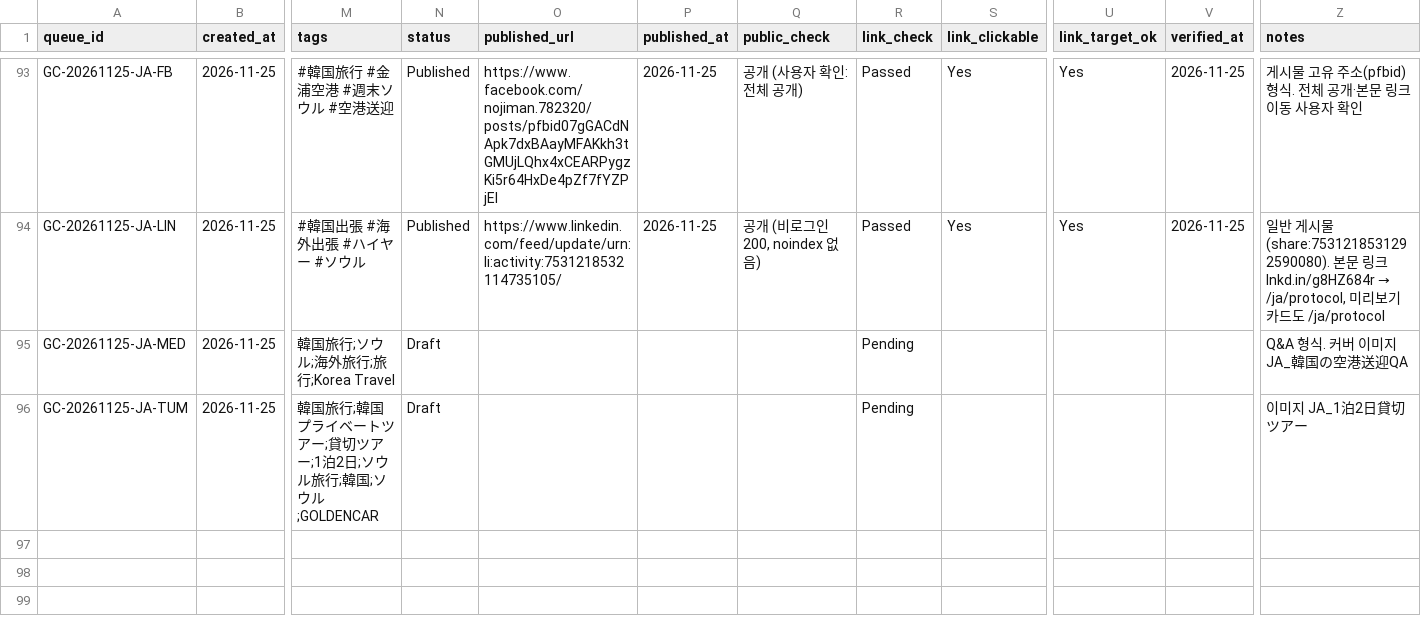
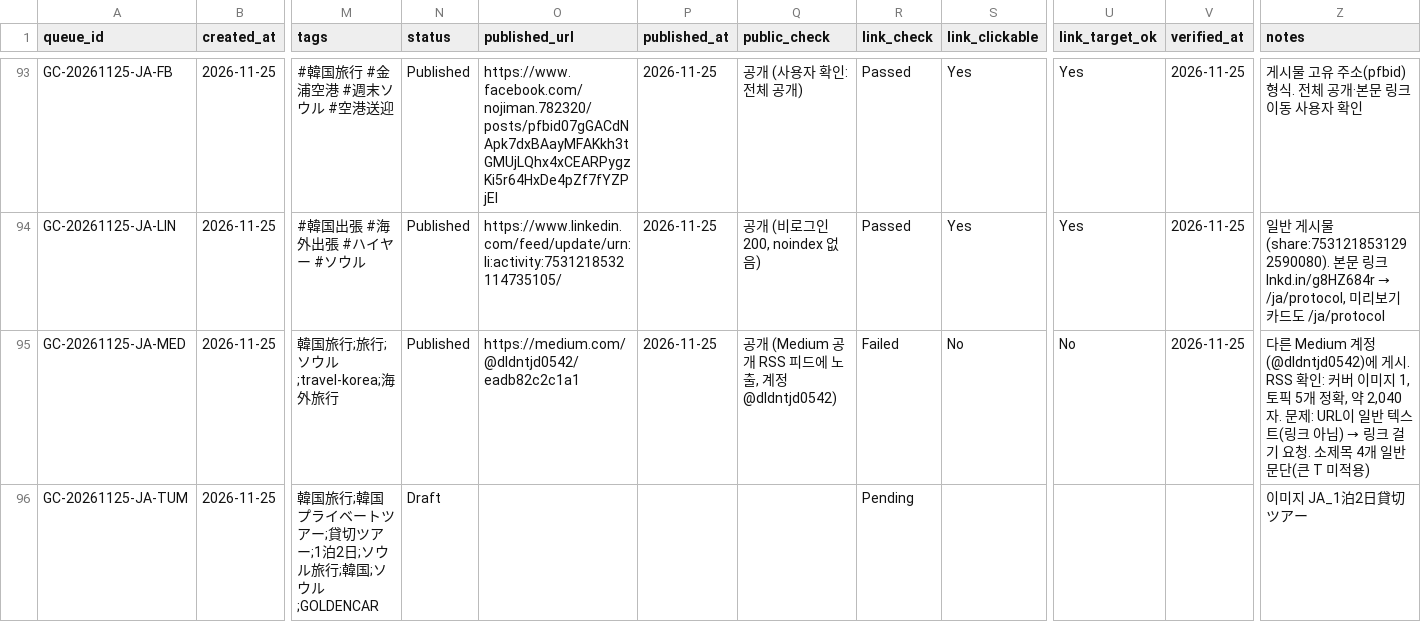
Before and after one commit to NJM-hub/NJM, a CSV file: .claude/skills/goldencar-backlink/queue-log.csv, drawn as a sheet; only a part is shown, gaps mark what is left out; the diff names each change by its address in the sheet, - before the commit and + after, or states it on an @@ line.

```diff
--- a/.claude/skills/goldencar-backlink/queue-log.csv
+++ b/.claude/skills/goldencar-backlink/queue-log.csv
-M95 (tags): 韓国旅行;ソウル;海外旅行;旅行;Korea Travel
+M95 (tags): 韓国旅行;旅行;ソウル;travel-korea;海外旅行
-N95 (status): Draft
+N95 (status): Published
-O95 (published_url): (empty)
+O95 (published_url): https://medium.com/@dldntjd0542/eadb82c2c1a1
-P95 (published_at): (empty)
+P95 (published_at): 2026-11-25
-Q95 (public_check): (empty)
+Q95 (public_check): 공개 (Medium 공개 RSS 피드에 노출, 계정 @dldntjd0542)
-R95 (link_check): Pending
+R95 (link_check): Failed
-S95 (link_clickable): (empty)
+S95 (link_clickable): No
-U95 (link_target_ok): (empty)
+U95 (link_target_ok): No
-V95 (verified_at): (empty)
+V95 (verified_at): 2026-11-25
@@ Z95 (notes): Q&A 형식. 커버 이미지 JA_韓国の空港送迎QA → 다른 Medium 계정(@dldntjd0542)에 게시. RSS 확인: 커버 이미지 1, 토픽 5개 정확, 약 2,040자. 문제: URL이 일반 텍스트(링크 아님) → 링크 걸기 요청. 소제목 4개 일반 문단(큰 T 미적용) @@
```
Also changed, not shown: 1 other file.
